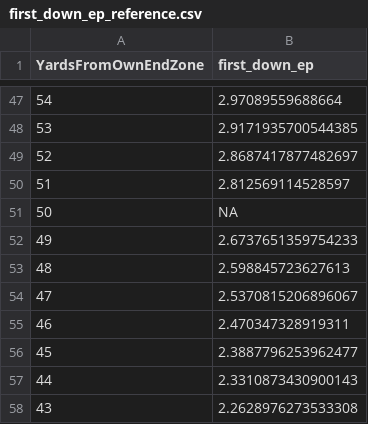
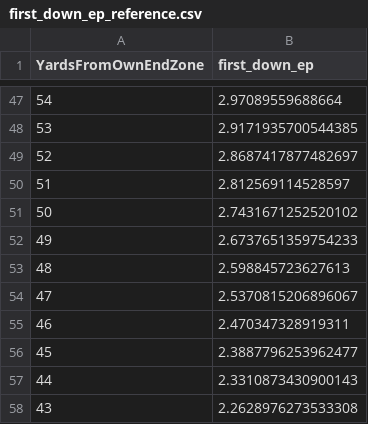
Before and after one commit to Puntalytics/puntr, a CSV file: data/first_down_ep_reference.csv, drawn as a sheet; only a part is shown, gaps mark what is left out.

Commit message:
added value at 50 yard line

```diff
--- a/data/first_down_ep_reference.csv
+++ b/data/first_down_ep_reference.csv
@@ -50,3 +50,3 @@ YardsFromOwnEndZone,first_down_ep
 51,2.812569114528597
-50,NA
+50,2.7431671252520102
 49,2.6737651359754233
```
Also changed, not shown: data/fourth_down_ep_reference.csv, 1 other file.
